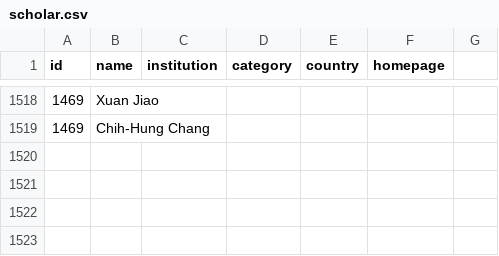
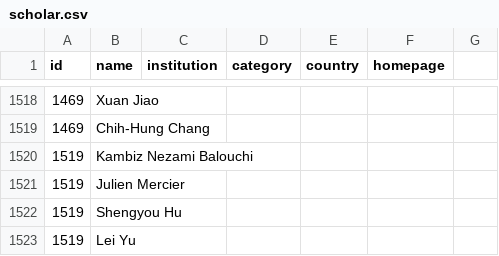
Before and after one commit to huayaow/cit-repository, a CSV file: data/scholar.csv, drawn as a sheet; only a part is shown, gaps mark what is left out.

```diff
--- a/data/scholar.csv
+++ b/data/scholar.csv
@@ -1519 +1519,5 @@ id,name,institution,category,country,homepage
 1469,Chih-Hung Chang,,,,
+1519,Kambiz Nezami Balouchi,,,,
+1519,Julien Mercier,,,,
+1519,Shengyou Hu,,,,
+1519,Lei Yu,,,,
```
Also changed, not shown: data/list.csv, 14 other files.
